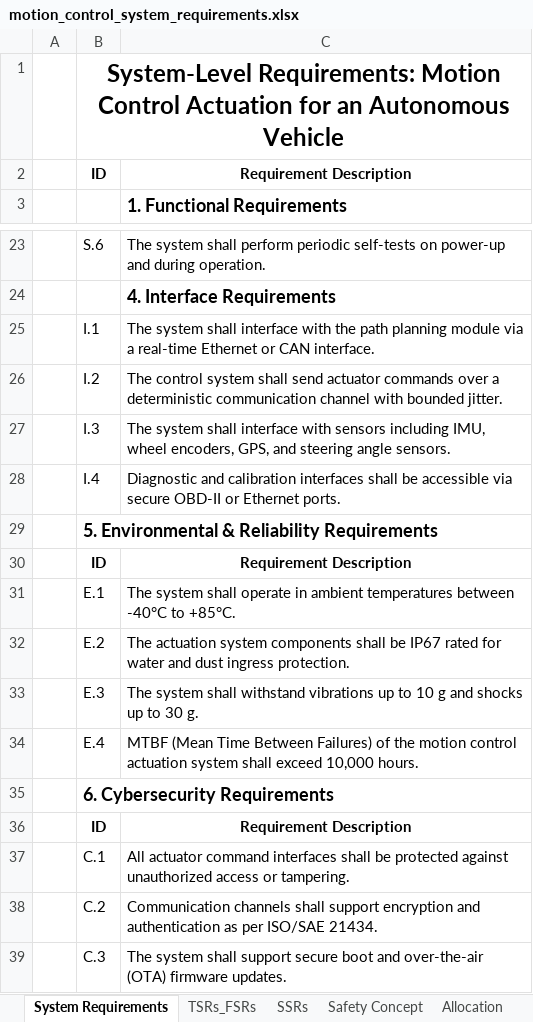
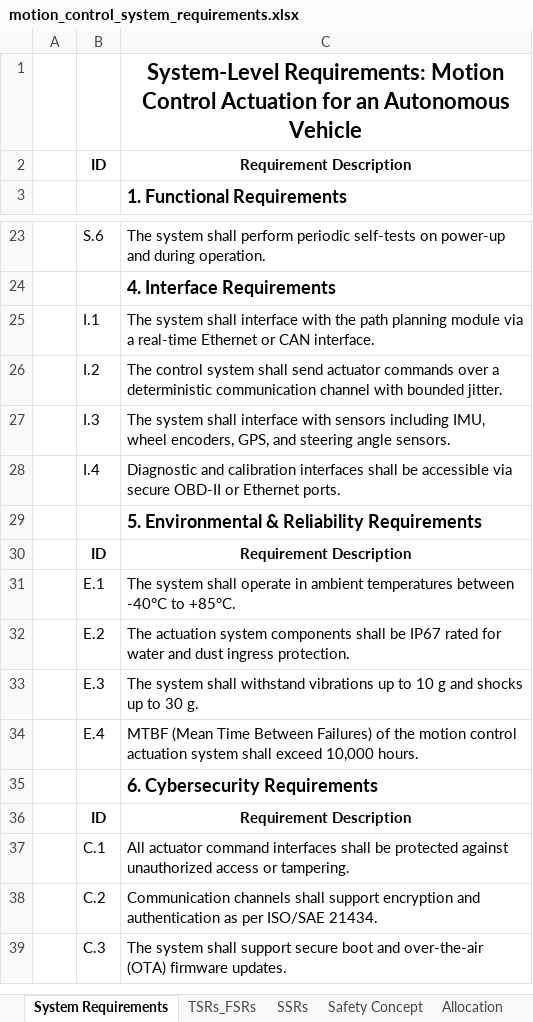
Before and after one commit to Kausi-hub/Kausi-hub.github.io, an Excel workbook: public/mydata/motion_control_system_requirements.xlsx, sheet System Requirements, drawn as a sheet; only a part is shown, gaps mark what is left out; values as stored, in another font and other column widths than the file's, no borders; removed rows and columns are numbered as before the commit, all else as after; the diff names each change by its address in the sheet, - before the commit and + after, or states it on an @@ line.

```diff
--- a/public/mydata/motion_control_system_requirements.xlsx (sheet System Requirements)
+++ b/public/mydata/motion_control_system_requirements.xlsx (sheet System Requirements)
-row 1:  | System-Level Requirements: Motion Control Actuation for an Autonomous Vehicle
+row 1:  |  | System-Level Requirements: Motion Control Actuation for an Autonomous Vehicle
-row 29:  | 5. Environmental & Reliability Requirements
+row 29:  |  | 5. Environmental & Reliability Requirements
-row 35:  | 6. Cybersecurity Requirements
+row 35:  |  | 6. Cybersecurity Requirements
```
Also changed, not shown: sheet Safety Concept, sheet TSRs_FSRs, sheet SSRs.
